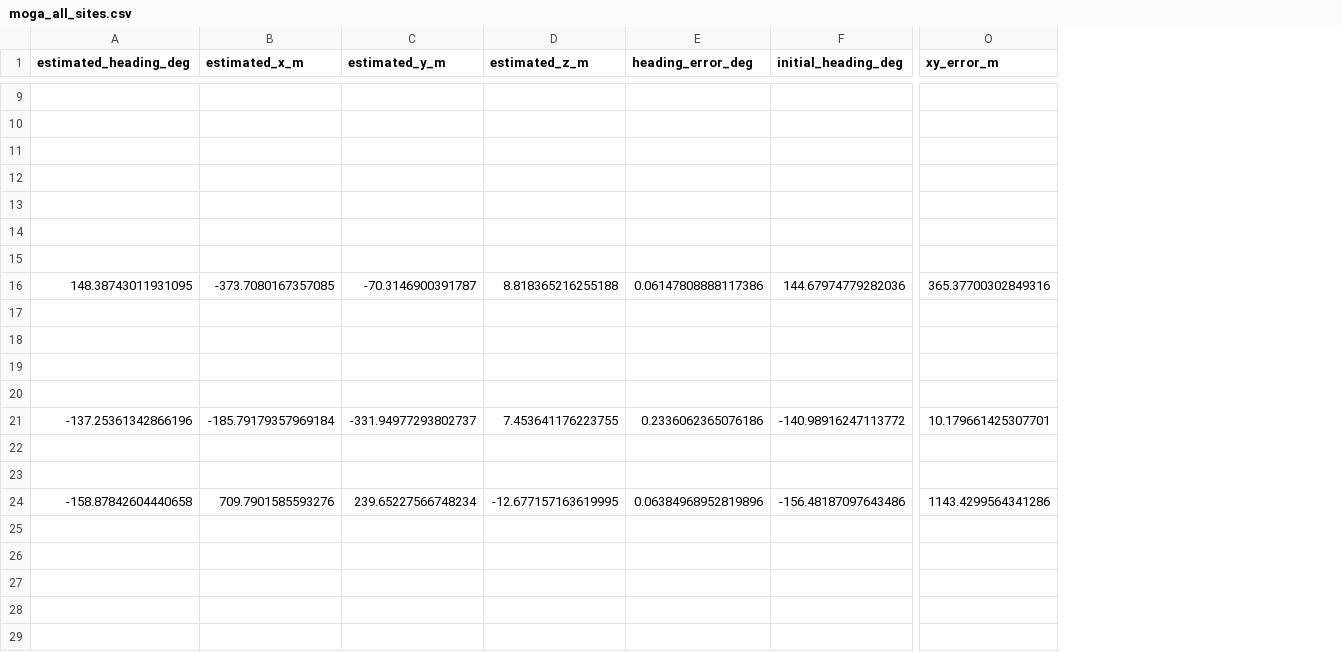
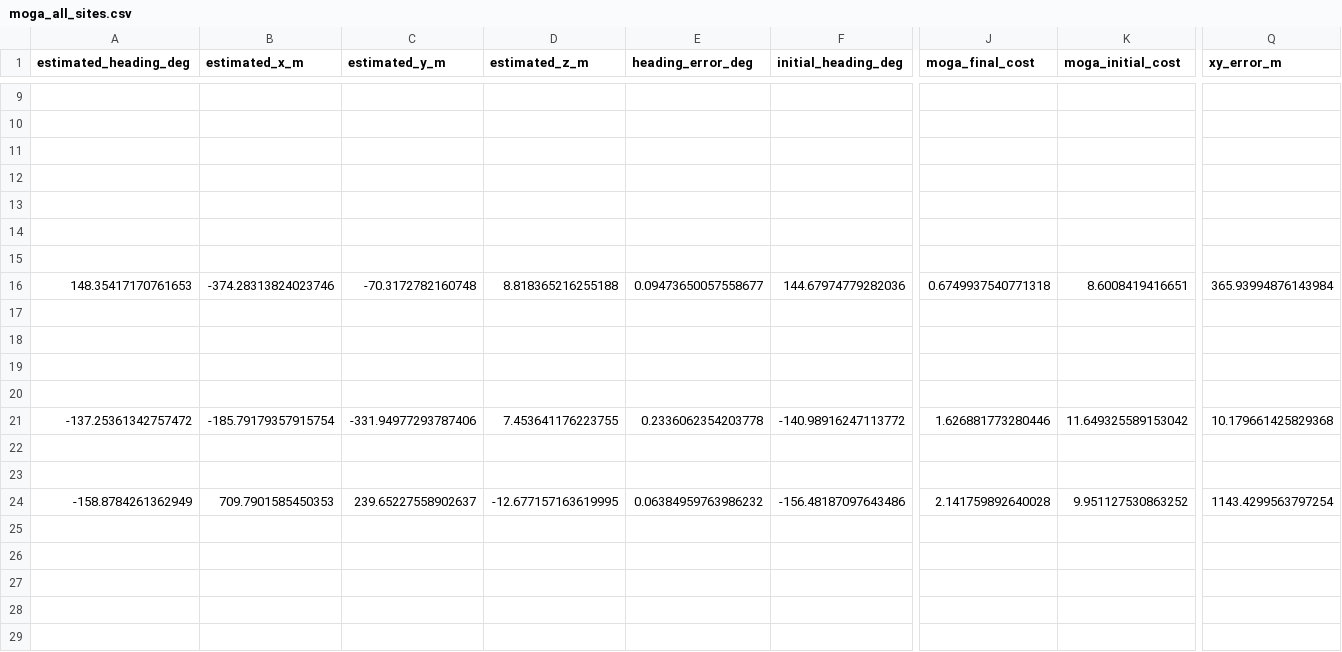
Before and after one commit to Mellkor-dev/lunar-global-loc, a CSV file: LargeScale_Implement/results/1m_px/moga_all_sites.csv, drawn as a sheet; only a part is shown, gaps mark what is left out; addresses are those after the commit; the diff covers the shown part only; the diff names each change by its address in the sheet, - before the commit and + after, or states it on an @@ line.

```diff
--- a/LargeScale_Implement/results/1m_px/moga_all_sites.csv
+++ b/LargeScale_Implement/results/1m_px/moga_all_sites.csv
+column J (moga_final_cost), rows 16-24: 0.6749937540771318 |  |  |  |  | 1.626881773280446 |  |  | 2.141759892640028
+column K (moga_initial_cost), rows 16-24: 8.6008419416651 |  |  |  |  | 11.649325589153042 |  |  | 9.951127530863252
-A16 (estimated_heading_deg): 148.38743011931095
+A16 (estimated_heading_deg): 148.35417170761653
-B16 (estimated_x_m): -373.7080167357085
+B16 (estimated_x_m): -374.28313824023746
-C16 (estimated_y_m): -70.3146900391787
+C16 (estimated_y_m): -70.3172782160748
-E16 (heading_error_deg): 0.06147808888117386
+E16 (heading_error_deg): 0.09473650057558677
-Q16 (xy_error_m): 365.37700302849316
+Q16 (xy_error_m): 365.93994876143984
-A21 (estimated_heading_deg): -137.25361342866196
+A21 (estimated_heading_deg): -137.25361342757472
-B21 (estimated_x_m): -185.79179357969184
+B21 (estimated_x_m): -185.79179357915754
-C21 (estimated_y_m): -331.94977293802737
+C21 (estimated_y_m): -331.94977293787406
-E21 (heading_error_deg): 0.2336062365076186
+E21 (heading_error_deg): 0.2336062354203778
-Q21 (xy_error_m): 10.179661425307701
+Q21 (xy_error_m): 10.179661425829368
-A24 (estimated_heading_deg): -158.87842604440658
+A24 (estimated_heading_deg): -158.8784261362949
-B24 (estimated_x_m): 709.7901585593276
+B24 (estimated_x_m): 709.7901585450353
-C24 (estimated_y_m): 239.65227566748234
+C24 (estimated_y_m): 239.65227558902637
-E24 (heading_error_deg): 0.06384968952819896
+E24 (heading_error_deg): 0.06384959763986232
-Q24 (xy_error_m): 1143.4299564341286
+Q24 (xy_error_m): 1143.4299563797254
```
Also changed, not shown: 20 edited cells elsewhere in this file, LargeScale_Implement/results/0p5m_px/moga_all_sites.csv, LargeScale_Implement/results/10m_px/moga_all_sites.csv, 41 other files.
